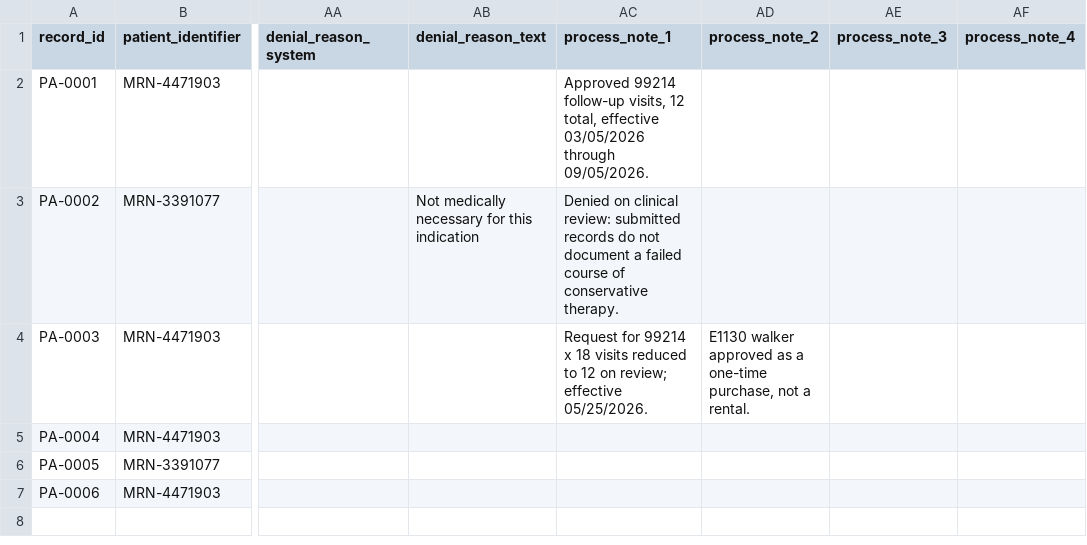
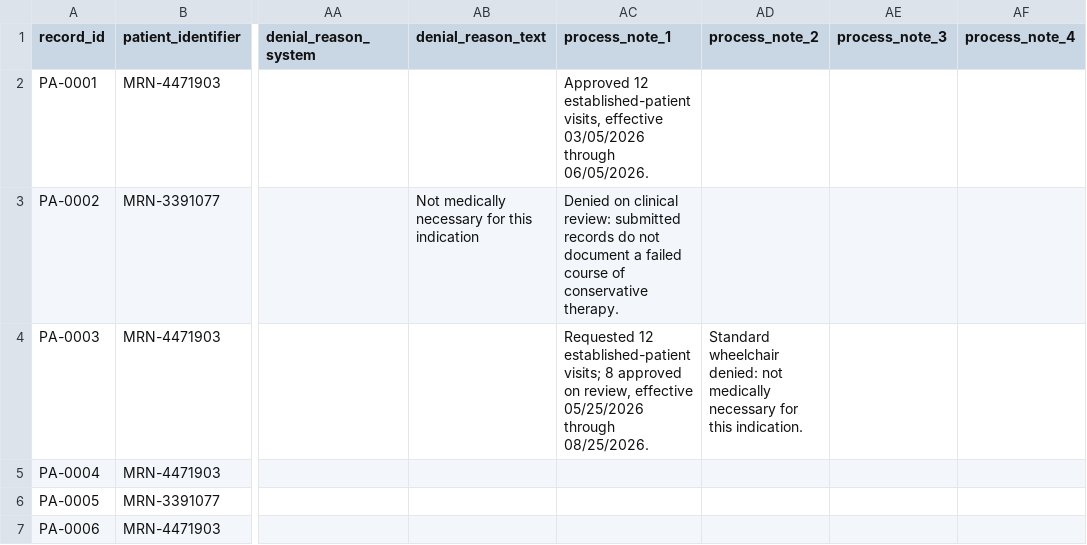
Before and after one commit to HealthSamurai/payerbox-docs, a CSV file: assets/data-integration/prior_auths.4a14d643.csv (was assets/data-integration/prior_auths.4171f786.csv), drawn as a sheet; only a part is shown, gaps mark what is left out; the diff names each change by its address in the sheet, - before the commit and + after, or states it on an @@ line.

Commit message:
docs(data-integration): template notes that describe the rows they sit on

```diff
--- a/assets/data-integration/prior_auths.4171f786.csv
+++ b/assets/data-integration/prior_auths.4a14d643.csv
-AC2 (process_note_1): Approved 99214 follow-up visits, 12 total, effective 03/05/2026 through 09/05/2026.
+AC2 (process_note_1): Approved 12 established-patient visits, effective 03/05/2026 through 06/05/2026.
-AC4 (process_note_1): Request for 99214 x 18 visits reduced to 12 on review; effective 05/25/2026.
+AC4 (process_note_1): Requested 12 established-patient visits; 8 approved on review, effective 05/25/2026 through 08/25/2026.
-AD4 (process_note_2): E1130 walker approved as a one-time purchase, not a rental.
+AD4 (process_note_2): Standard wheelchair denied: not medically necessary for this indication.
```
Also changed, not shown: 1 other file.
